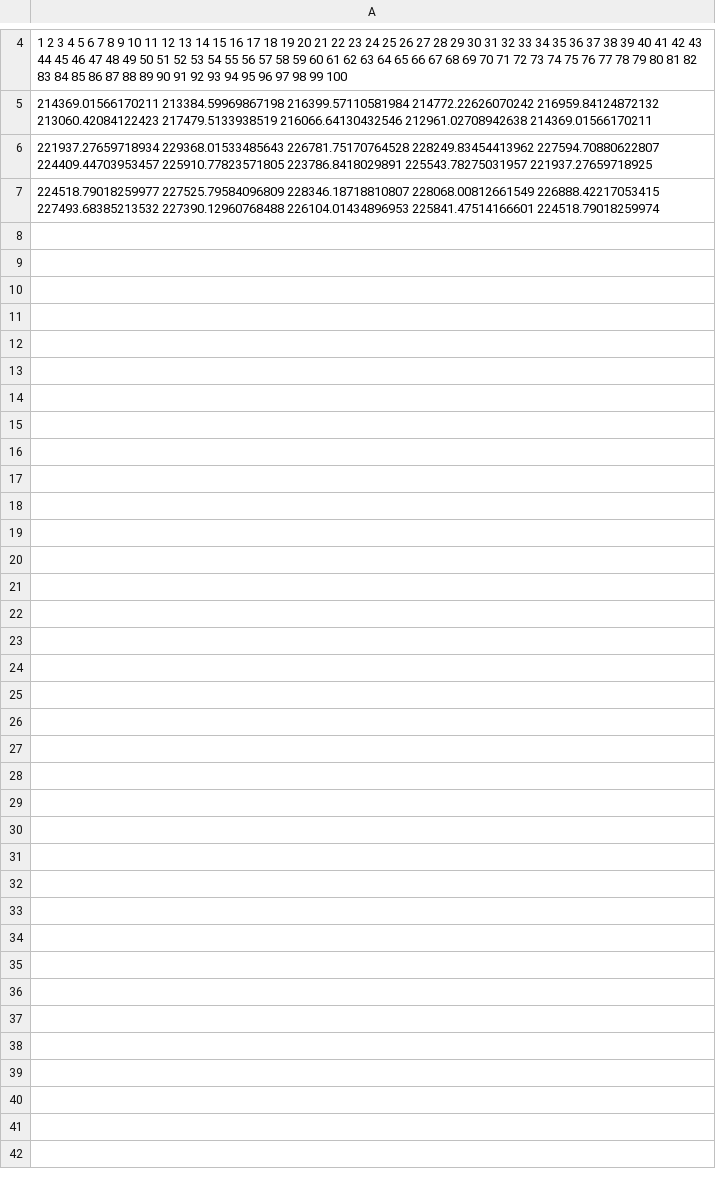
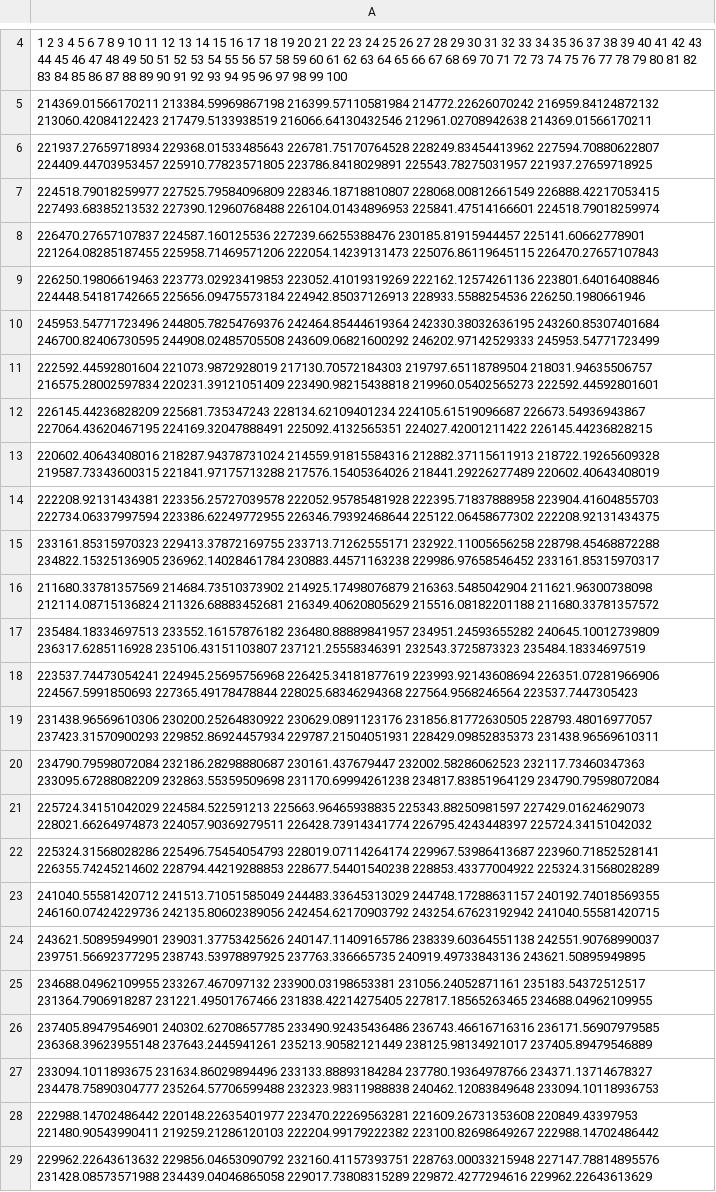
Before and after one commit to shenglan0407/waterMD, a CSV file: computed_results/corr_run2.csv, drawn as a sheet; only a part is shown, gaps mark what is left out.

```diff
--- a/computed_results/corr_run2.csv
+++ b/computed_results/corr_run2.csv
@@ -7 +7,23 @@
 224518.79018259977 227525.79584096809 228346.18718810807 228068.00812661549 226888.42217053415 227493.68385213532 227390.12960768488 226104.01434896953 225841.47514166601 224518.79018259974
+226470.27657107837 224587.160125536 227239.66255388476 230185.81915944457 225141.60662778901 221264.08285187455 225958.71469571206 222054.14239131473 225076.86119645115 226470.27657107843
+226250.19806619463 223773.02923419853 223052.41019319269 222162.12574261136 223801.64016408846 224448.54181742665 225656.09475573184 224942.85037126913 228933.5588254536 226250.1980661946
+245953.54771723496 244805.78254769376 242464.85444619364 242330.38032636195 243260.85307401684 246700.82406730595 244908.02485705508 243609.06821600292 246202.97142529333 245953.54771723499
+222592.44592801604 221073.9872928019 217130.70572184303 219797.65118789504 218031.94635506757 216575.28002597834 220231.39121051409 223490.98215438818 219960.05402565273 222592.44592801601
+226145.44236828209 225681.735347243 228134.62109401234 224105.61519096687 226673.54936943867 227064.43620467195 224169.32047888491 225092.4132565351 224027.42001211422 226145.44236828215
+220602.40643408016 218287.94378731024 214559.91815584316 212882.37115611913 218722.19265609328 219587.73343600315 221841.97175713288 217576.15405364026 218441.29226277489 220602.40643408019
+222208.92131434381 223356.25727039578 222052.95785481928 222395.71837888958 223904.41604855703 222734.06337997594 223386.62249772955 226346.79392468644 225122.06458677302 222208.92131434375
+233161.85315970323 229413.37872169755 233713.71262555171 232922.11005656258 228798.45468872288 234822.15325136905 236962.14028461784 230883.44571163238 229986.97658546452 233161.85315970317
+211680.33781357569 214684.73510373902 214925.17498076879 216363.5485042904 211621.96300738098 212114.08715136824 211326.68883452681 216349.40620805629 215516.08182201188 211680.33781357572
+235484.18334697513 233552.16157876182 236480.88889841957 234951.24593655282 240645.10012739809 236317.6285116928 235106.43151103807 237121.25558346391 232543.3725873323 235484.18334697519
+223537.74473054241 224945.25695756968 226425.34181877619 223993.92143608694 226351.07281966906 224567.5991850693 227365.49178478844 228025.68346294368 227564.9568246564 223537.7447305423
+231438.96569610306 230200.25264830922 230629.0891123176 231856.81772630505 228793.48016977057 237423.31570900293 229852.86924457934 229787.21504051931 228429.09852835373 231438.96569610311
+234790.79598072084 232186.28298880687 230161.437679447 232002.58286062523 232117.73460347363 233095.67288082209 232863.55359509698 231170.69994261238 234817.83851964129 234790.79598072084
+225724.34151042029 224584.522591213 225663.96465938835 225343.88250981597 227429.01624629073 228021.66264974873 224057.90369279511 226428.73914341774 226795.4243448397 225724.34151042032
+225324.31568028286 225496.75454054793 228019.07114264174 229967.53986413687 223960.71852528141 226355.74245214602 228794.44219288853 228677.54401540238 228853.43377004922 225324.31568028289
+241040.55581420712 241513.71051585049 244483.33645313029 244748.17288631157 240192.74018569355 246160.07424229736 242135.80602389056 242454.62170903792 243254.67623192942 241040.55581420715
+243621.50895949901 239031.37753425626 240147.11409165786 238339.60364551138 242551.90768990037 239751.56692377295 238743.53978897925 237763.336665735 240919.49733843136 243621.50895949895
+234688.04962109955 233267.467097132 233900.03198653381 231056.24052871161 235183.54372512517 231364.7906918287 231221.49501767466 231838.42214275405 227817.18565263465 234688.04962109955
+237405.89479546901 240302.62708657785 233490.92435436486 236743.46616716316 236171.56907979585 236368.39623955148 237643.2445941261 235213.90582121449 238125.98134921017 237405.89479546889
+233094.1011893675 231634.86029894496 233133.88893184284 237780.19364978766 234371.13714678327 234478.75890304777 235264.57706599488 232323.98311988838 240462.12083849648 233094.10118936753
+222988.14702486442 220148.22635401977 223470.22269563281 221609.26731353608 220849.43397953 221480.90543990411 219259.21286120103 222204.99179222382 223100.82698649267 222988.14702486442
+229962.22643613632 229856.04653090792 232160.41157393751 228763.00033215948 227147.78814895576 231428.08573571988 234439.04046865058 229017.73808315289 229872.4277294616 229962.22643613629
```
Also changed, not shown: computed_results/corr_run2_1.csv, computed_results/corr_run2_2.csv, 1 other file.
